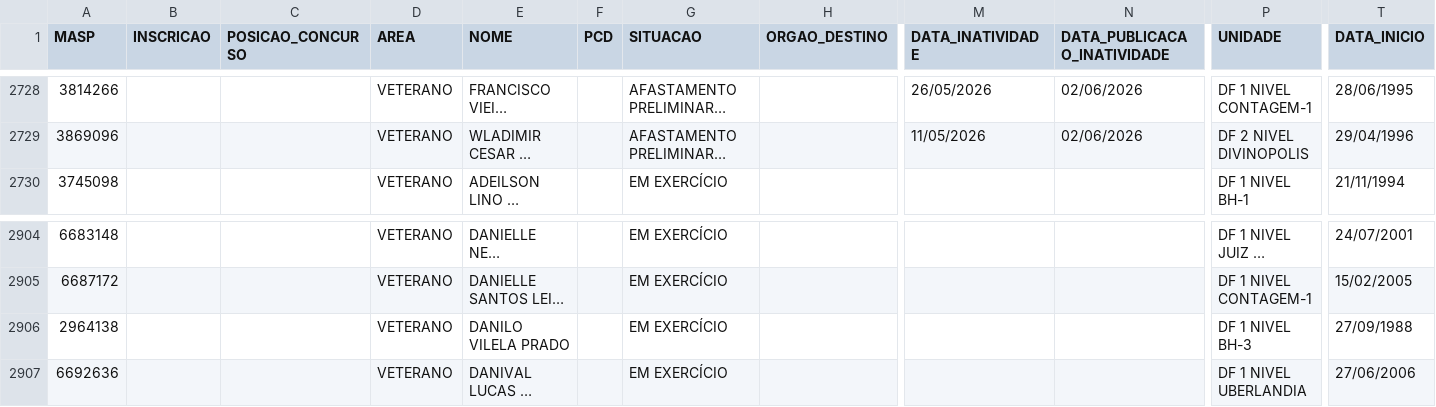
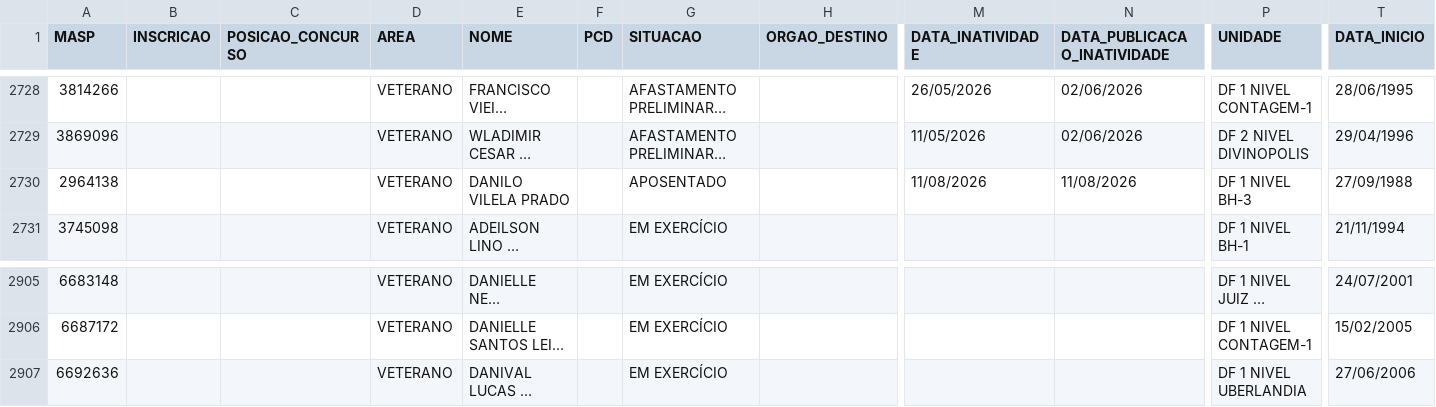
Before and after one commit to observatoriosefmg/observatoriosefmg.github.io, a CSV file: evasao/data/dados.csv, drawn as a sheet; only a part is shown, gaps mark what is left out; long unchanged cells end in …; removed rows and columns are numbered as before the commit, all else as after; rows hold the shown columns only; the diff names each change by its address in the sheet, - before the commit and + after, or states it on an @@ line.

Commit message:
atualização dados

```diff
--- a/evasao/data/dados.csv
+++ b/evasao/data/dados.csv
+row 2730: 2964138 |  |  | VETERANO | DANILO VILELA PRADO |  | APOSENTADO |  | 11/08/2026 | 11/08/2026 | DF 1 NIVEL BH-3 | 27/09/1988
-row 2906: 2964138 |  |  | VETERANO | DANILO VILELA PRADO |  | EM EXERCÍCIO |  |  |  | DF 1 NIVEL BH-3 | 27/09/1988
```
Also changed, not shown: evasao/data/aprovacoes_outros_concursos.csv, evasao/data/outros_concursos.csv.
